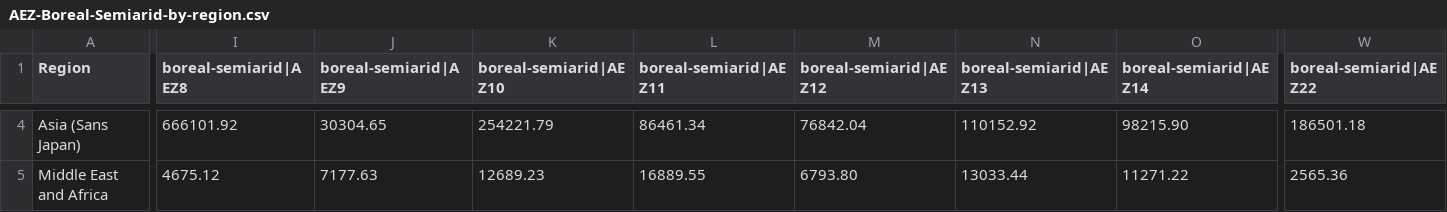
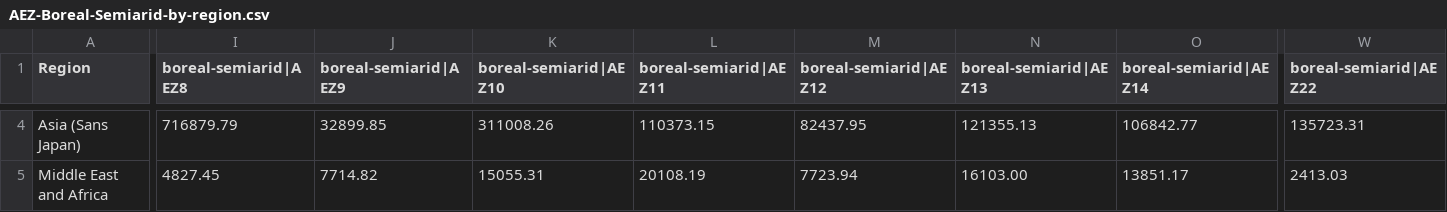
Before and after one commit to ProjectDrawdown/spatial-aez, a CSV file: results/AEZ-Boreal-Semiarid-by-region.csv, drawn as a sheet; only a part is shown, gaps mark what is left out; the diff covers the shown part only; the diff names each change by its address in the sheet, - before the commit and + after, or states it on an @@ line.

```diff
--- a/results/AEZ-Boreal-Semiarid-by-region.csv
+++ b/results/AEZ-Boreal-Semiarid-by-region.csv
-I4 (boreal-semiarid|AEZ8): 666101.92
+I4 (boreal-semiarid|AEZ8): 716879.79
-J4 (boreal-semiarid|AEZ9): 30304.65
+J4 (boreal-semiarid|AEZ9): 32899.85
-K4 (boreal-semiarid|AEZ10): 254221.79
+K4 (boreal-semiarid|AEZ10): 311008.26
-L4 (boreal-semiarid|AEZ11): 86461.34
+L4 (boreal-semiarid|AEZ11): 110373.15
-M4 (boreal-semiarid|AEZ12): 76842.04
+M4 (boreal-semiarid|AEZ12): 82437.95
-N4 (boreal-semiarid|AEZ13): 110152.92
+N4 (boreal-semiarid|AEZ13): 121355.13
-O4 (boreal-semiarid|AEZ14): 98215.90
+O4 (boreal-semiarid|AEZ14): 106842.77
-W4 (boreal-semiarid|AEZ22): 186501.18
+W4 (boreal-semiarid|AEZ22): 135723.31
-I5 (boreal-semiarid|AEZ8): 4675.12
+I5 (boreal-semiarid|AEZ8): 4827.45
-J5 (boreal-semiarid|AEZ9): 7177.63
+J5 (boreal-semiarid|AEZ9): 7714.82
-K5 (boreal-semiarid|AEZ10): 12689.23
+K5 (boreal-semiarid|AEZ10): 15055.31
-L5 (boreal-semiarid|AEZ11): 16889.55
+L5 (boreal-semiarid|AEZ11): 20108.19
-M5 (boreal-semiarid|AEZ12): 6793.80
+M5 (boreal-semiarid|AEZ12): 7723.94
-N5 (boreal-semiarid|AEZ13): 13033.44
+N5 (boreal-semiarid|AEZ13): 16103.00
-O5 (boreal-semiarid|AEZ14): 11271.22
+O5 (boreal-semiarid|AEZ14): 13851.17
-W5 (boreal-semiarid|AEZ22): 2565.36
+W5 (boreal-semiarid|AEZ22): 2413.03
```
Also changed, not shown: 110 edited cells elsewhere in this file, results/AEZ-Arctic-by-region.csv, results/AEZ-Arid-by-region.csv, 13 other files.
